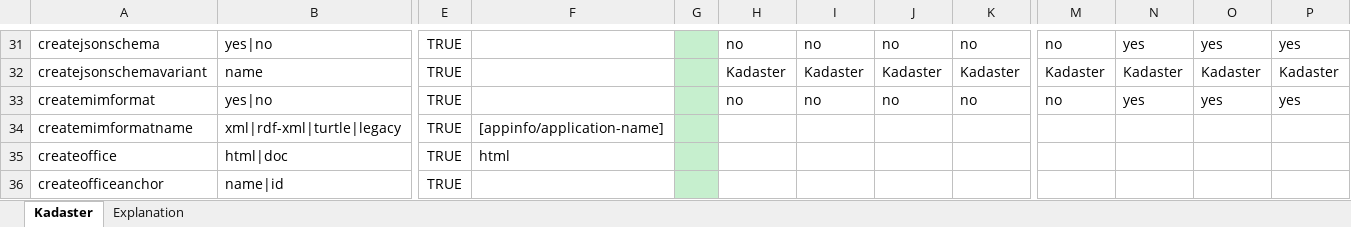
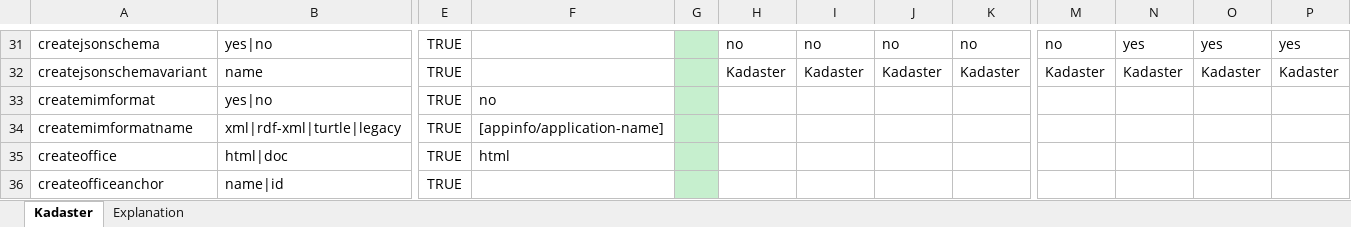
Before and after one commit to Imvertor/Imvertor-Maven, an Excel workbook: src/main/resources/input/Kadaster/props/Kadaster.xlsx, sheet Kadaster, drawn as a sheet; only a part is shown, gaps mark what is left out; values as stored, in another font and other column widths than the file's, no borders; the diff names each change by its address in the sheet, - before the commit and + after, or states it on an @@ line.

Commit message:
[kadaster & geonovum] Defaults voor createmimformat op no gezet

```diff
--- a/src/main/resources/input/Kadaster/props/Kadaster.xlsx (sheet Kadaster)
+++ b/src/main/resources/input/Kadaster/props/Kadaster.xlsx (sheet Kadaster)
-F33: (empty)
+F33: no
-H33: no
+H33: (empty)
-I33: no
+I33: (empty)
-J33: no
+J33: (empty)
-K33: no
+K33: (empty)
-M33: no
+M33: (empty)
-N33: yes
+N33: (empty)
-O33: yes
+O33: (empty)
-P33: yes
+P33: (empty)
```
Also changed, not shown: src/main/resources/input/Geonovum/props/Geonovum.xlsx.
